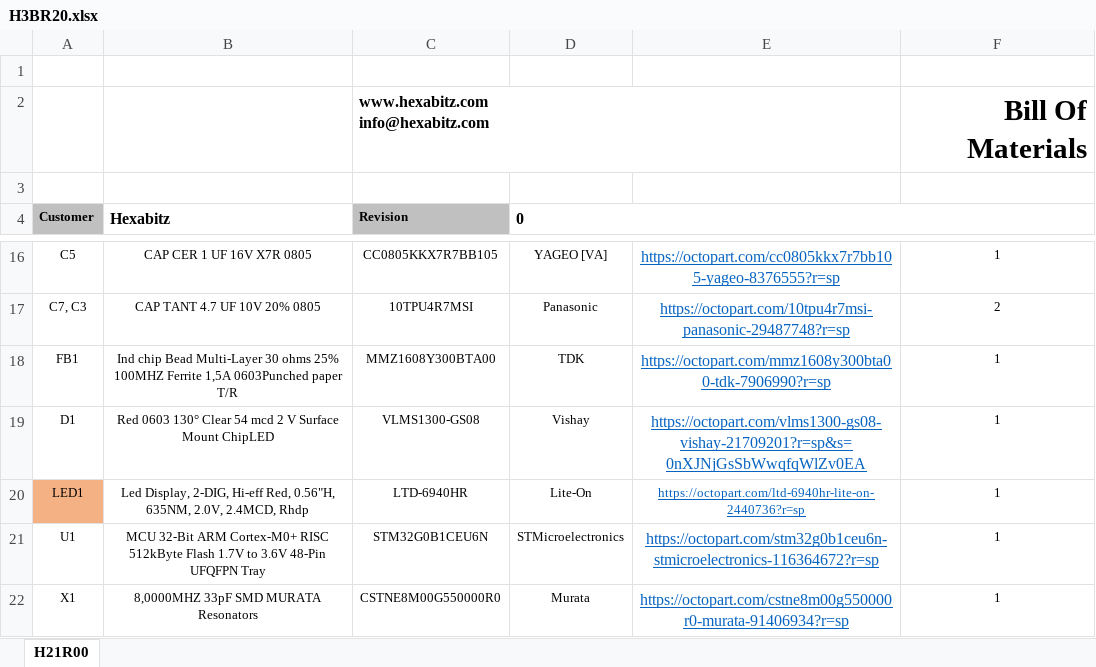
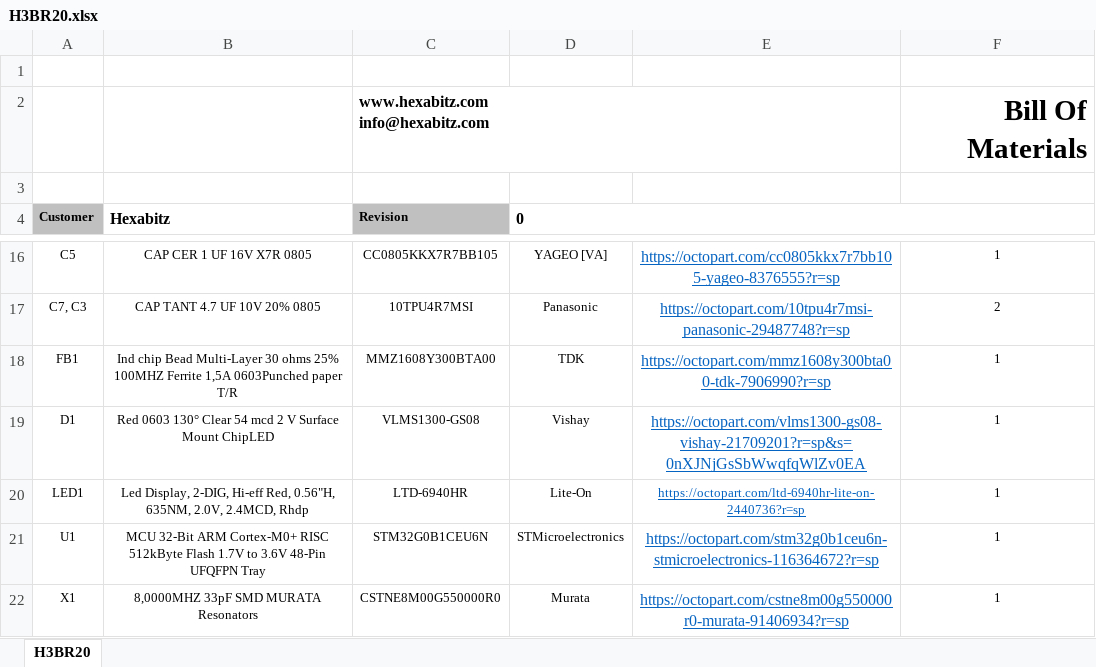
Before and after one commit to HexabitzPlatform/H3BR2x-Hardware, an Excel workbook: Rleased/BOM/H3BR20.xlsx, sheet H3BR20, drawn as a sheet; only a part is shown, gaps mark what is left out; values as stored, in another font and other column widths than the file's, no borders; charts and pictures not drawn; the diff names each change by its address in the sheet, - before the commit and + after, or states it on an @@ line.

Commit message:
-Correcting some documentaion issues

```diff
--- a/Rleased/BOM/H3BR20.xlsx (sheet H3BR20)
+++ b/Rleased/BOM/H3BR20.xlsx (sheet H3BR20)
-sheet tab: H21R00
+sheet tab: H3BR20
-A20 fill: #F4B183
+A20 fill: none
```
